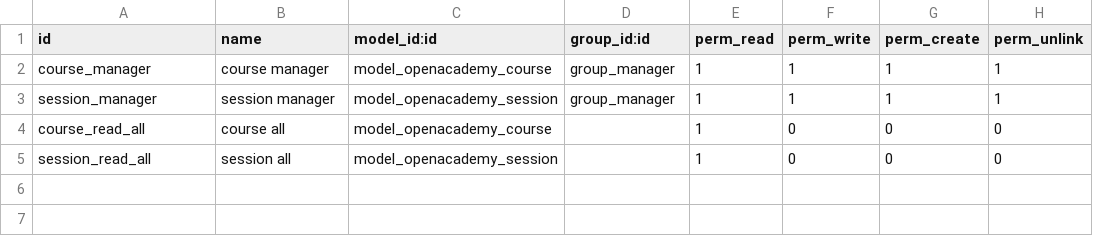
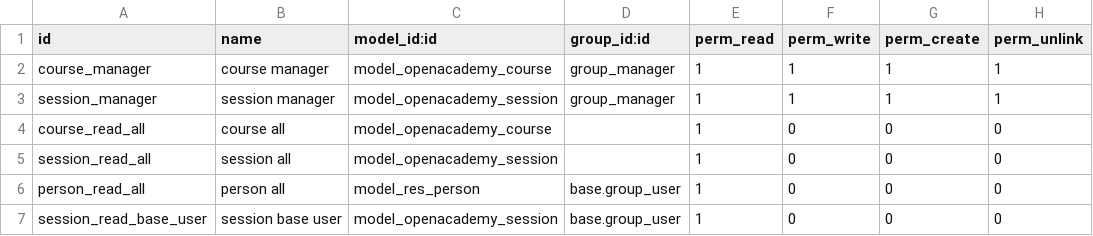
Before and after one commit to kevin808/wfz_academy, a CSV file: security/ir.model.access.csv, drawn as a sheet.

```diff
--- a/security/ir.model.access.csv
+++ b/security/ir.model.access.csv
@@ -5 +5,3 @@ course_read_all,course all,model_openacademy_course,,1,0,0,0
 session_read_all,session all,model_openacademy_session,,1,0,0,0
+person_read_all,person all,model_res_person,base.group_user,1,0,0,0
+session_read_base_user,session base user,model_openacademy_session,base.group_user,1,0,0,0
```
Also changed, not shown: 12 other files.
